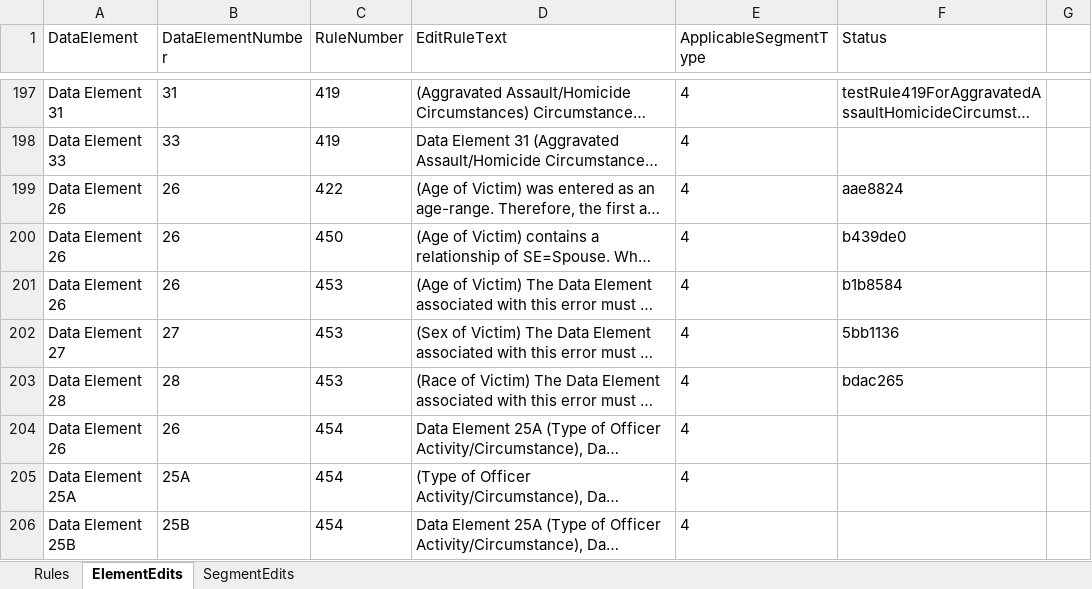
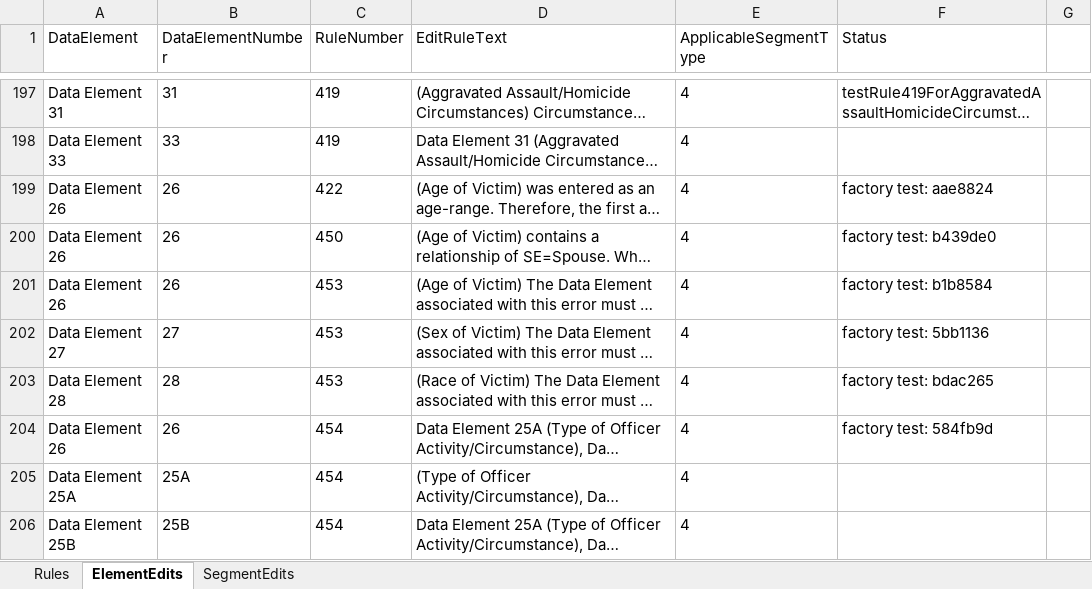
Before and after one commit to teisdbr/nibrs, an Excel workbook: docs/NIBRSEditRules.xlsx, sheet ElementEdits, drawn as a sheet; only a part is shown, gaps mark what is left out; long unchanged cells end in …; values as stored, in another font and other column widths than the file's, no borders; the diff names each change by its address in the sheet, - before the commit and + after, or states it on an @@ line.

Commit message:
updated rules spreadsheet for new rule added

```diff
--- a/docs/NIBRSEditRules.xlsx (sheet ElementEdits)
+++ b/docs/NIBRSEditRules.xlsx (sheet ElementEdits)
-F199 (Status): aae8824
+F199 (Status): factory test: aae8824
-F200 (Status): b439de0
+F200 (Status): factory test: b439de0
-F201 (Status): b1b8584
+F201 (Status): factory test: b1b8584
-F202 (Status): 5bb1136
+F202 (Status): factory test: 5bb1136
-F203 (Status): bdac265
+F203 (Status): factory test: bdac265
-F204 (Status): (empty)
+F204 (Status): factory test: 584fb9d
```
